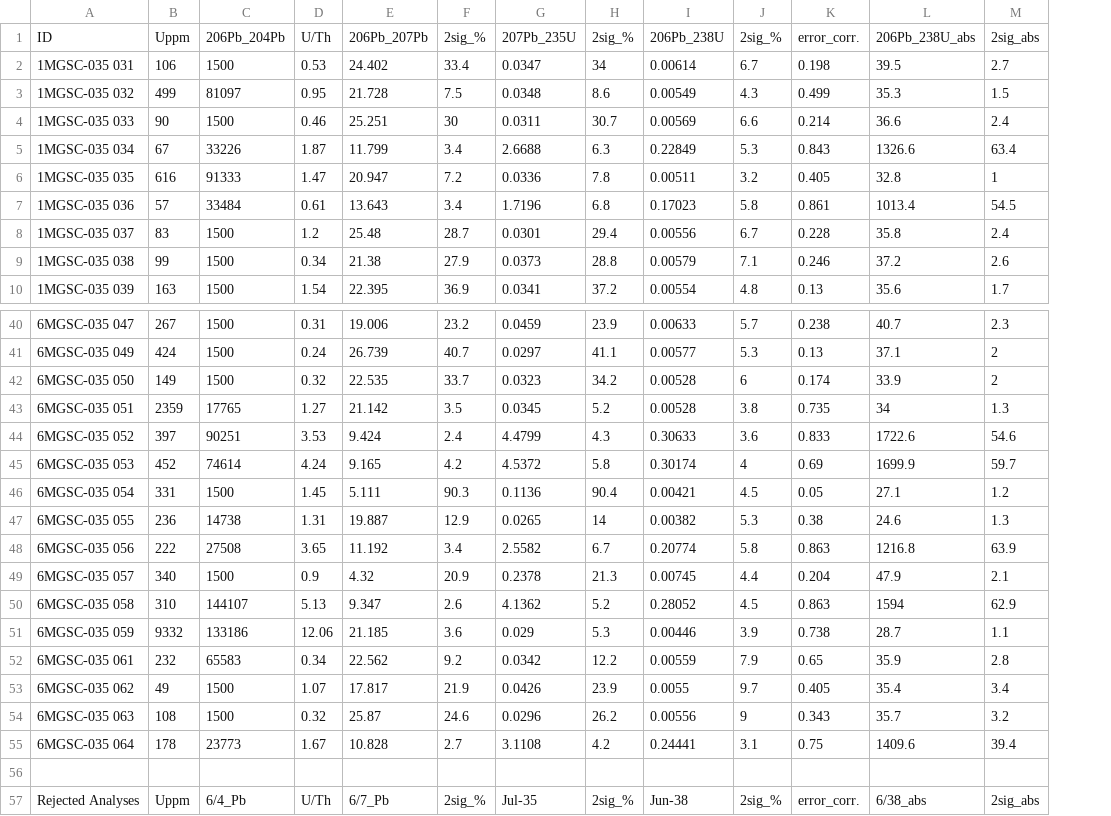
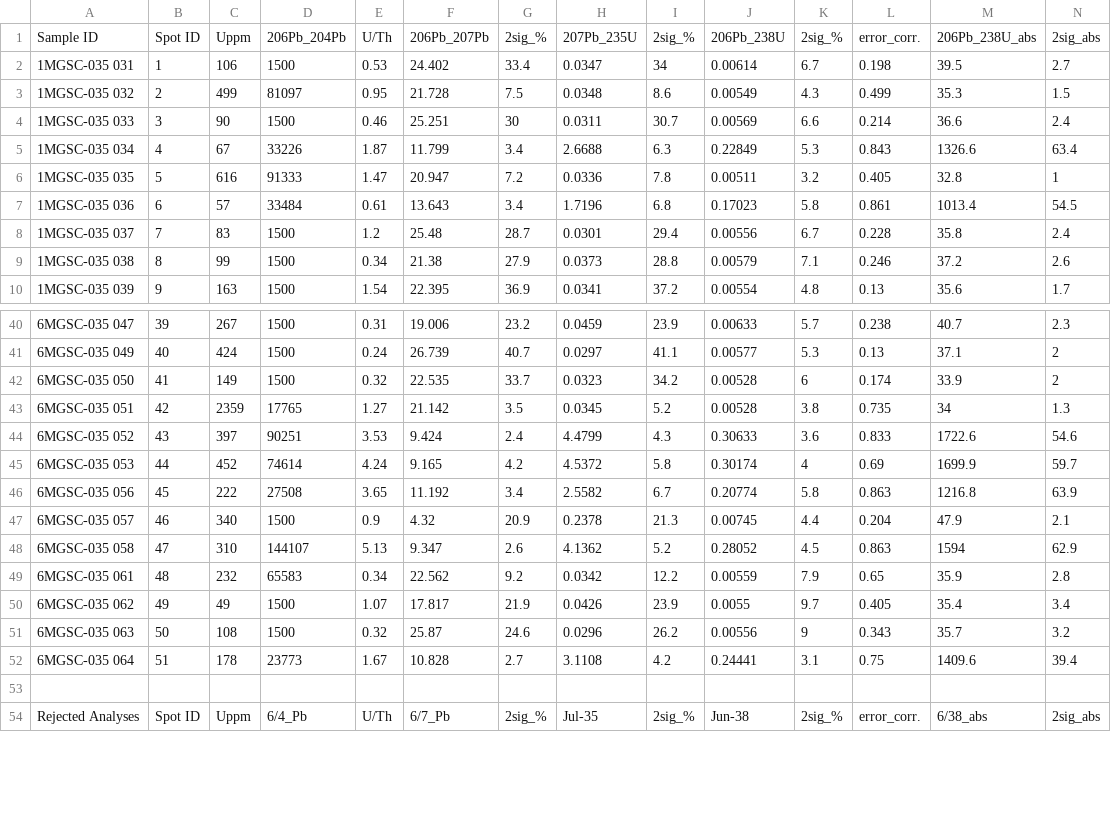
Before and after one commit to triveratops/MS_thesis_Smith_2025, a CSV file: geochron/BGS_035_geochron.csv, drawn as a sheet; only a part is shown, gaps mark what is left out; removed rows and columns are numbered as before the commit, all else as after; rows hold the shown columns only; the diff names each change by its address in the sheet, - before the commit and + after, or states it on an @@ line.

```diff
--- a/geochron/BGS_035_geochron.csv
+++ b/geochron/BGS_035_geochron.csv
+column B, rows 1-10: Spot ID | 1 | 2 | 3 | 4 | 5 | 6 | 7 | 8 | 9; rows 40-54: 39 | 40 | 41 | 42 | 43 | 44 | 45 | 46 | 47 | 48 | 49 | 50 | 51 |  | Spot ID
-A1: ID
+A1: Sample ID
-row 46: 6MGSC-035 054 | 331 | 1500 | 1.45 | 5.111 | 90.3 | 0.1136 | 90.4 | 0.00421 | 4.5 | 0.05 | 27.1 | 1.2
-row 47: 6MGSC-035 055 | 236 | 14738 | 1.31 | 19.887 | 12.9 | 0.0265 | 14 | 0.00382 | 5.3 | 0.38 | 24.6 | 1.3
-row 51: 6MGSC-035 059 | 9332 | 133186 | 12.06 | 21.185 | 3.6 | 0.029 | 5.3 | 0.00446 | 3.9 | 0.738 | 28.7 | 1.1
```
Also changed, not shown: geochron/BGS_025_geochron.csv, geochron/BGS_028_geochron.csv, 4 other files.
